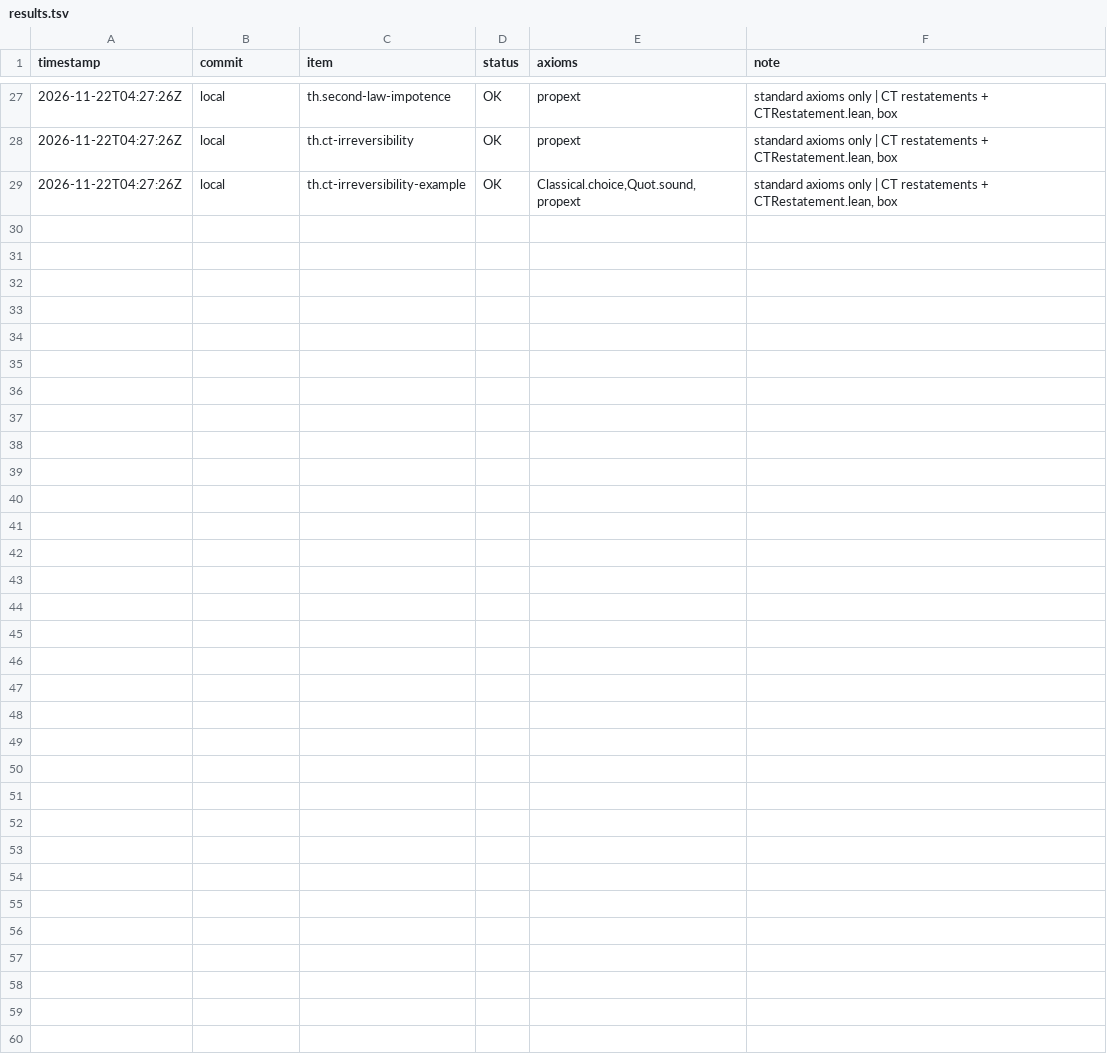
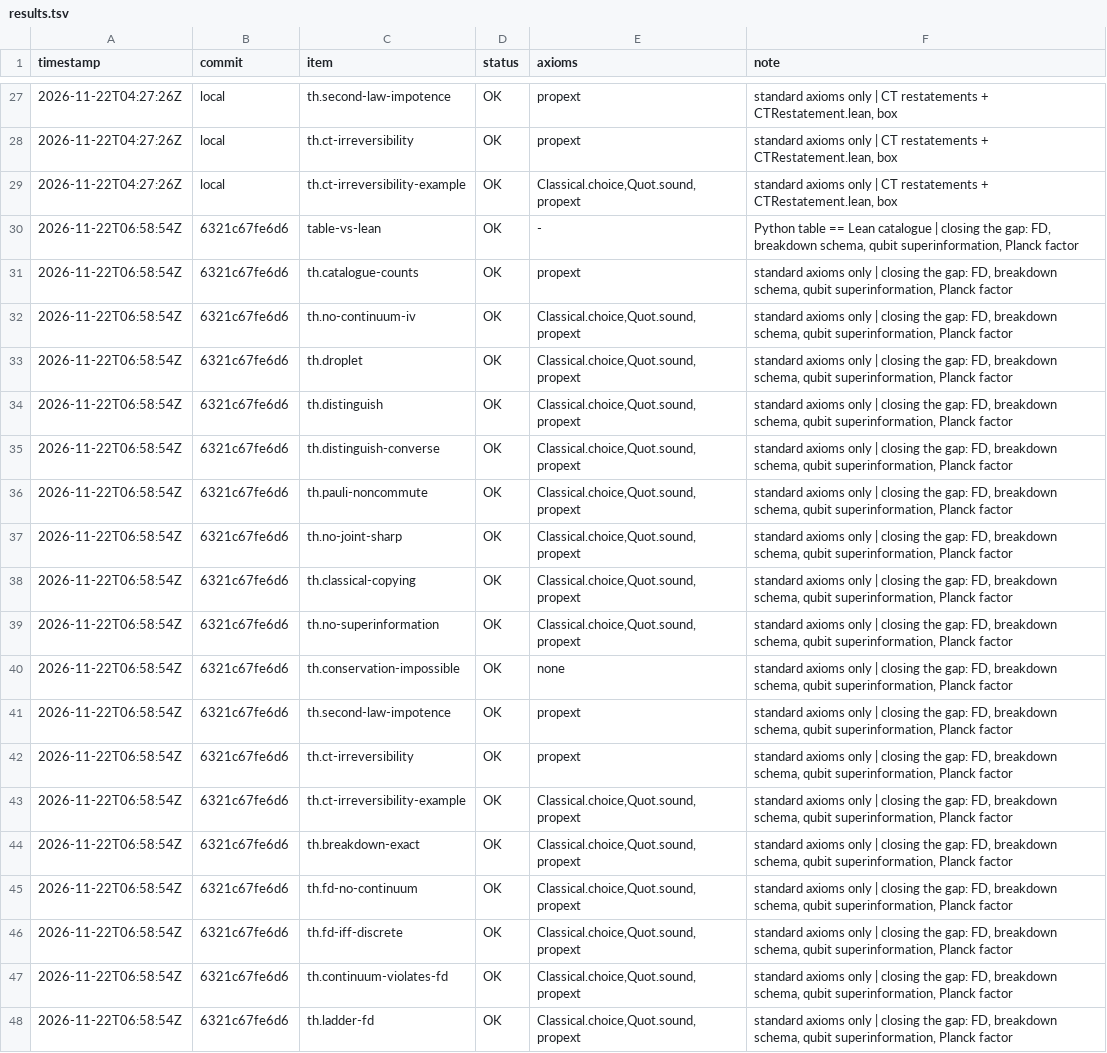
Before and after one commit to 007vasy/constructor-theory-lean, a TSV file: harness/results.tsv, drawn as a sheet; only a part is shown, gaps mark what is left out; the diff covers the shown part only; the diff names each change by its address in the sheet, - before the commit and + after, or states it on an @@ line.

Commit message:
Closing the gap: hard-to-vary test, candidate models, ClosingTheGap.lean (FD, breakdown schema, qubit superinformation, Planck factor)

```diff
--- a/harness/results.tsv
+++ b/harness/results.tsv
+row 30: 2026-11-22T06:58:54Z | 6321c67fe6d6 | table-vs-lean | OK | - | Python table == Lean catalogue | closing the gap: FD, breakdown schema, qubit superinformation, Planck factor
+row 31: 2026-11-22T06:58:54Z | 6321c67fe6d6 | th.catalogue-counts | OK | propext | standard axioms only | closing the gap: FD, breakdown schema, qubit superinformation, Planck factor
+row 32: 2026-11-22T06:58:54Z | 6321c67fe6d6 | th.no-continuum-iv | OK | Classical.choice,Quot.sound,propext | standard axioms only | closing the gap: FD, breakdown schema, qubit superinformation, Planck factor
+row 33: 2026-11-22T06:58:54Z | 6321c67fe6d6 | th.droplet | OK | Classical.choice,Quot.sound,propext | standard axioms only | closing the gap: FD, breakdown schema, qubit superinformation, Planck factor
+row 34: 2026-11-22T06:58:54Z | 6321c67fe6d6 | th.distinguish | OK | Classical.choice,Quot.sound,propext | standard axioms only | closing the gap: FD, breakdown schema, qubit superinformation, Planck factor
+row 35: 2026-11-22T06:58:54Z | 6321c67fe6d6 | th.distinguish-converse | OK | Classical.choice,Quot.sound,propext | standard axioms only | closing the gap: FD, breakdown schema, qubit superinformation, Planck factor
+row 36: 2026-11-22T06:58:54Z | 6321c67fe6d6 | th.pauli-noncommute | OK | Classical.choice,Quot.sound,propext | standard axioms only | closing the gap: FD, breakdown schema, qubit superinformation, Planck factor
+row 37: 2026-11-22T06:58:54Z | 6321c67fe6d6 | th.no-joint-sharp | OK | Classical.choice,Quot.sound,propext | standard axioms only | closing the gap: FD, breakdown schema, qubit superinformation, Planck factor
+row 38: 2026-11-22T06:58:54Z | 6321c67fe6d6 | th.classical-copying | OK | Classical.choice,Quot.sound,propext | standard axioms only | closing the gap: FD, breakdown schema, qubit superinformation, Planck factor
+row 39: 2026-11-22T06:58:54Z | 6321c67fe6d6 | th.no-superinformation | OK | Classical.choice,Quot.sound,propext | standard axioms only | closing the gap: FD, breakdown schema, qubit superinformation, Planck factor
+row 40: 2026-11-22T06:58:54Z | 6321c67fe6d6 | th.conservation-impossible | OK | none | standard axioms only | closing the gap: FD, breakdown schema, qubit superinformation, Planck factor
+row 41: 2026-11-22T06:58:54Z | 6321c67fe6d6 | th.second-law-impotence | OK | propext | standard axioms only | closing the gap: FD, breakdown schema, qubit superinformation, Planck factor
+row 42: 2026-11-22T06:58:54Z | 6321c67fe6d6 | th.ct-irreversibility | OK | propext | standard axioms only | closing the gap: FD, breakdown schema, qubit superinformation, Planck factor
+row 43: 2026-11-22T06:58:54Z | 6321c67fe6d6 | th.ct-irreversibility-example | OK | Classical.choice,Quot.sound,propext | standard axioms only | closing the gap: FD, breakdown schema, qubit superinformation, Planck factor
+row 44: 2026-11-22T06:58:54Z | 6321c67fe6d6 | th.breakdown-exact | OK | Classical.choice,Quot.sound,propext | standard axioms only | closing the gap: FD, breakdown schema, qubit superinformation, Planck factor
+row 45: 2026-11-22T06:58:54Z | 6321c67fe6d6 | th.fd-no-continuum | OK | Classical.choice,Quot.sound,propext | standard axioms only | closing the gap: FD, breakdown schema, qubit superinformation, Planck factor
+row 46: 2026-11-22T06:58:54Z | 6321c67fe6d6 | th.fd-iff-discrete | OK | Classical.choice,Quot.sound,propext | standard axioms only | closing the gap: FD, breakdown schema, qubit superinformation, Planck factor
+row 47: 2026-11-22T06:58:54Z | 6321c67fe6d6 | th.continuum-violates-fd | OK | Classical.choice,Quot.sound,propext | standard axioms only | closing the gap: FD, breakdown schema, qubit superinformation, Planck factor
+row 48: 2026-11-22T06:58:54Z | 6321c67fe6d6 | th.ladder-fd | OK | Classical.choice,Quot.sound,propext | standard axioms only | closing the gap: FD, breakdown schema, qubit superinformation, Planck factor
```
Also changed, not shown: 9 added rows elsewhere in this file, 12 other files.
